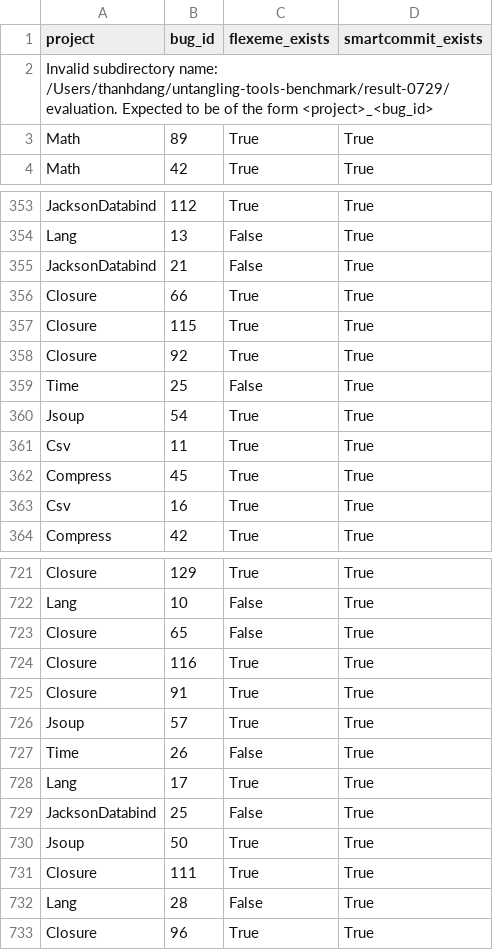
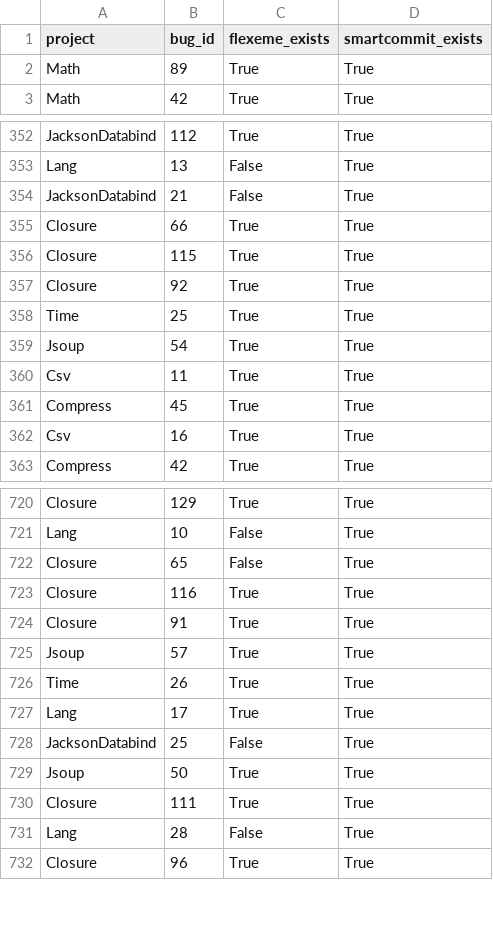
Before and after one commit to Thomsch/untangling-tools-benchmark, a CSV file: analysis/data/decomposition_summary.csv, drawn as a sheet; only a part is shown, gaps mark what is left out.

Commit message:
Update with new untangling score method

```diff
--- a/analysis/data/decomposition_summary.csv
+++ b/analysis/data/decomposition_summary.csv
@@ -1,3 +1,2 @@
 project,bug_id,flexeme_exists,smartcommit_exists
-Invalid subdirectory name: /Users/thanhdang/untangling-tools-benchmark/result-0729/evaluation. Expected to be of the form <project>_<bug_id>
 Math,89,True,True
@@ -358,3 +357,3 @@ Closure,115,True,True
 Closure,92,True,True
-Time,25,False,True
+Time,25,True,True
 Jsoup,54,True,True
@@ -726,3 +725,3 @@ Closure,91,True,True
 Jsoup,57,True,True
-Time,26,False,True
+Time,26,True,True
 Lang,17,True,True
```
Also changed, not shown: analysis/data/decomposition_scores.csv, 2 other files.
